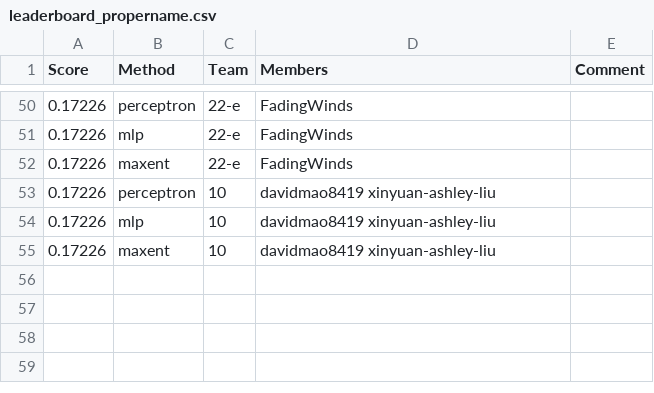
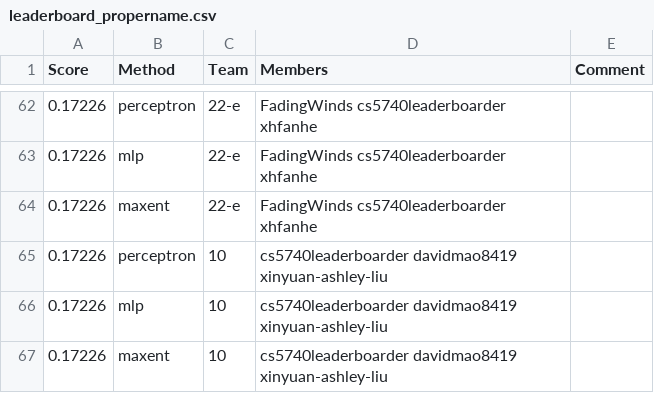
Before and after one commit to ks20/leaderboards, a CSV file: assignment1/leaderboard_propername.csv, drawn as a sheet; only a part is shown, gaps mark what is left out; the diff covers the shown part only.

Commit message:
Leaderboard Update

```diff
--- a/assignment1/leaderboard_propername.csv
+++ b/assignment1/leaderboard_propername.csv
@@ -50,6 +62,6 @@ Score,Method,Team,Members,Comment
-0.17226,perceptron,22-e,FadingWinds,
-0.17226,mlp,22-e,FadingWinds,
-0.17226,maxent,22-e,FadingWinds,
-0.17226,perceptron,10,davidmao8419 xinyuan-ashley-liu,
-0.17226,mlp,10,davidmao8419 xinyuan-ashley-liu,
-0.17226,maxent,10,davidmao8419 xinyuan-ashley-liu,
+0.17226,perceptron,22-e,FadingWinds cs5740leaderboarder xhfanhe,
+0.17226,mlp,22-e,FadingWinds cs5740leaderboarder xhfanhe,
+0.17226,maxent,22-e,FadingWinds cs5740leaderboarder xhfanhe,
+0.17226,perceptron,10,cs5740leaderboarder davidmao8419 xinyuan-ashley-liu,
+0.17226,mlp,10,cs5740leaderboarder davidmao8419 xinyuan-ashley-liu,
+0.17226,maxent,10,cs5740leaderboarder davidmao8419 xinyuan-ashley-liu,
```
Also changed, not shown: 12 added rows and 48 edited cells elsewhere in this file.
